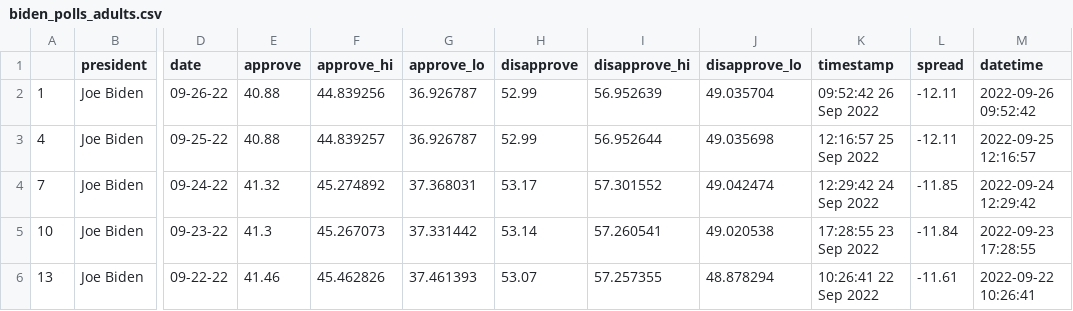
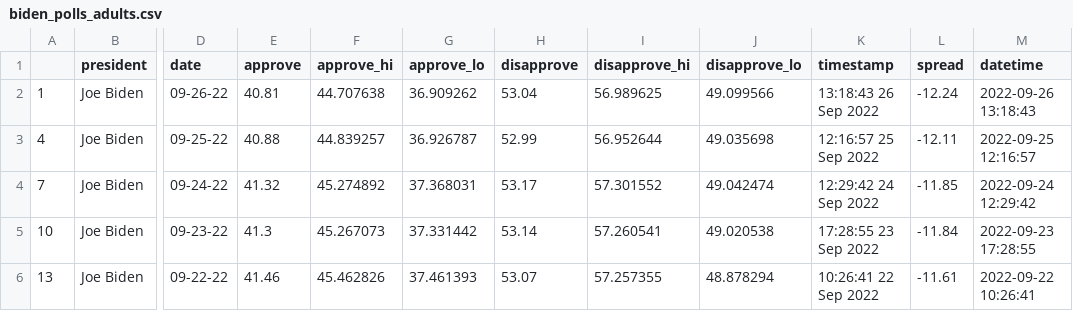
Before and after one commit to jasonchuanet/jour561-auto-scraper-demo, a CSV file: data/processed/biden_polls_adults.csv, drawn as a sheet; only a part is shown, gaps mark what is left out; the diff names each change by its address in the sheet, - before the commit and + after, or states it on an @@ line.

```diff
--- a/data/processed/biden_polls_adults.csv
+++ b/data/processed/biden_polls_adults.csv
-E2 (approve): 40.88
+E2 (approve): 40.81
-F2 (approve_hi): 44.839256
+F2 (approve_hi): 44.707638
-G2 (approve_lo): 36.926787
+G2 (approve_lo): 36.909262
-H2 (disapprove): 52.99
+H2 (disapprove): 53.04
-I2 (disapprove_hi): 56.952639
+I2 (disapprove_hi): 56.989625
-J2 (disapprove_lo): 49.035704
+J2 (disapprove_lo): 49.099566
-K2 (timestamp): 09:52:42 26 Sep 2022
+K2 (timestamp): 13:18:43 26 Sep 2022
-L2 (spread): -12.11
+L2 (spread): -12.24
-M2 (datetime): 2022-09-26 09:52:42
+M2 (datetime): 2022-09-26 13:18:43
```
